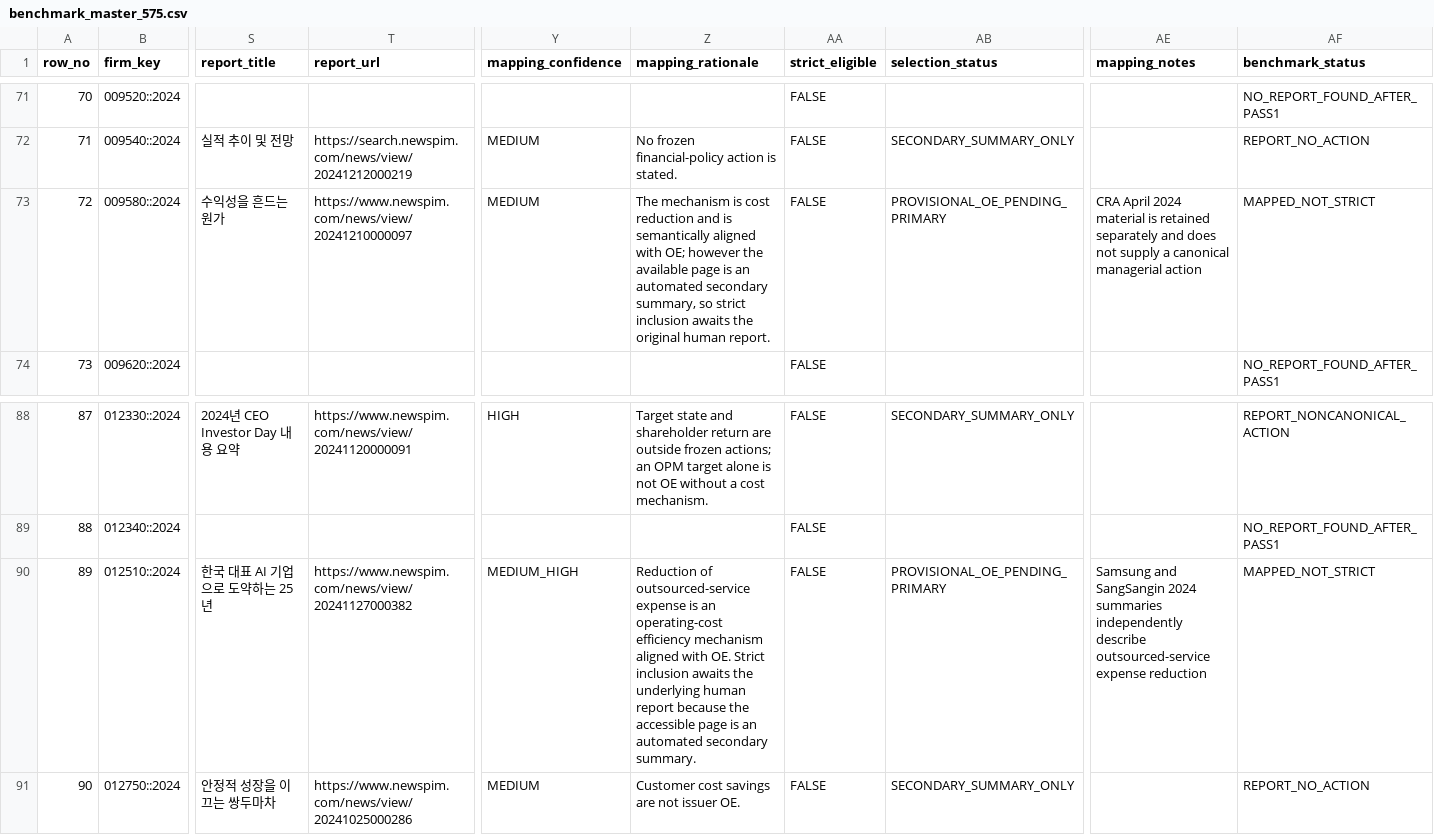
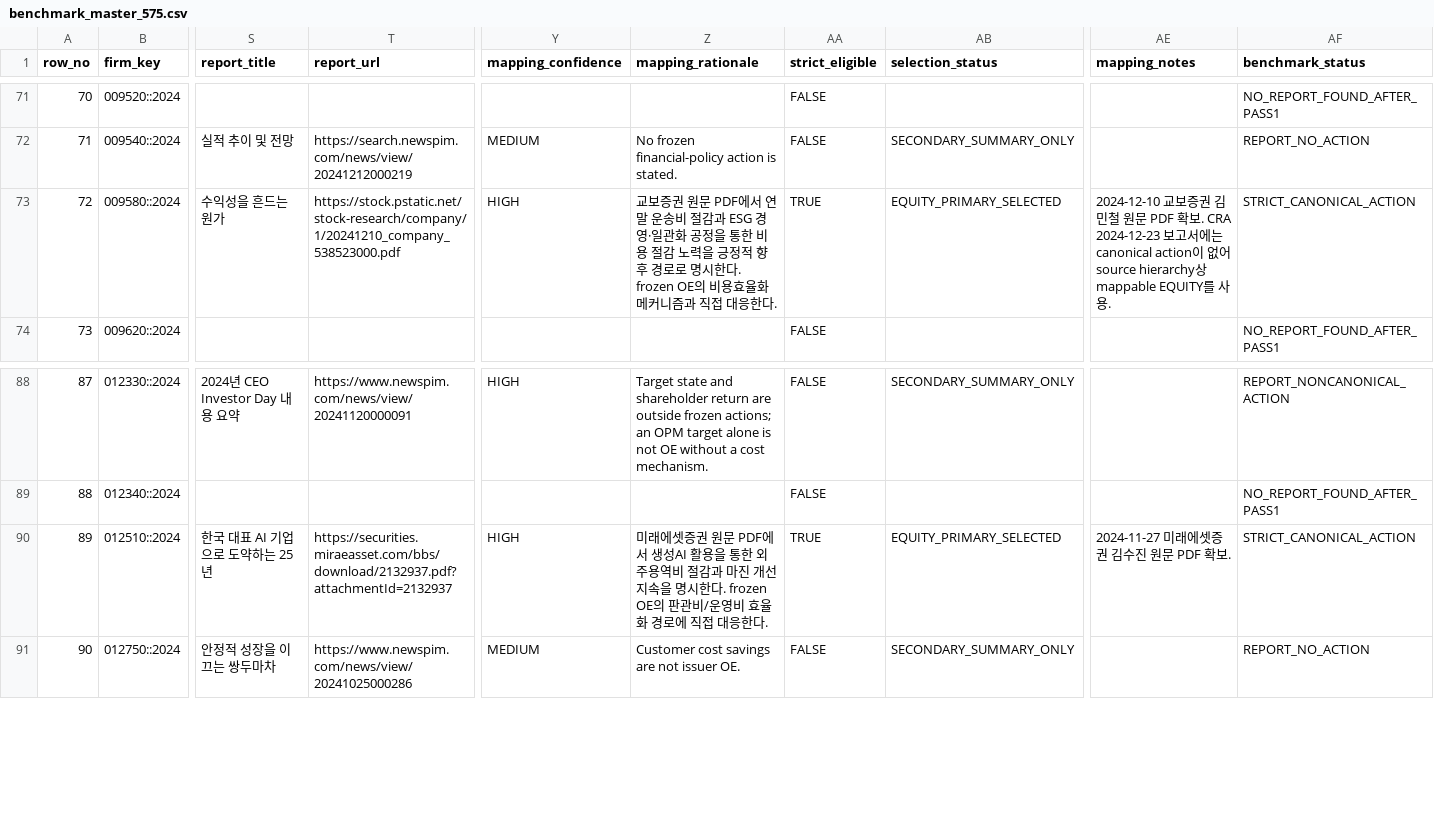
Before and after one commit to CallMeDemian/thesis-human-benchmark-2024, a CSV file: data/benchmark_master_575.csv, drawn as a sheet; only a part is shown, gaps mark what is left out; the diff names each change by its address in the sheet, - before the commit and + after, or states it on an @@ line.

Commit message:
Promote two primary-source OE records to strict benchmark

```diff
--- a/data/benchmark_master_575.csv
+++ b/data/benchmark_master_575.csv
-T73 (report_url): https://www.newspim.com/news/view/20241210000097
+T73 (report_url): https://stock.pstatic.net/stock-research/company/1/20241210_company_538523000.pdf
-Y73 (mapping_confidence): MEDIUM
+Y73 (mapping_confidence): HIGH
-Z73 (mapping_rationale): The mechanism is cost reduction and is semantically aligned with OE; however the available page is an automated secondary summary, so strict inclusion awaits the original human report.
+Z73 (mapping_rationale): 교보증권 원문 PDF에서 연말 운송비 절감과 ESG 경영·일관화 공정을 통한 비용 절감 노력을 긍정적 향후 경로로 명시한다. frozen OE의 비용효율화 메커니즘과 직접 대응한다.
-AA73 (strict_eligible): FALSE
+AA73 (strict_eligible): TRUE
-AB73 (selection_status): PROVISIONAL_OE_PENDING_PRIMARY
+AB73 (selection_status): EQUITY_PRIMARY_SELECTED
-AE73 (mapping_notes): CRA April 2024 material is retained separately and does not supply a canonical managerial action
+AE73 (mapping_notes): 2024-12-10 교보증권 김민철 원문 PDF 확보. CRA 2024-12-23 보고서에는 canonical action이 없어 source hierarchy상 mappable EQUITY를 사용.
-AF73 (benchmark_status): MAPPED_NOT_STRICT
+AF73 (benchmark_status): STRICT_CANONICAL_ACTION
-T90 (report_url): https://www.newspim.com/news/view/20241127000382
+T90 (report_url): https://securities.miraeasset.com/bbs/download/2132937.pdf?attachmentId=2132937
-Y90 (mapping_confidence): MEDIUM_HIGH
+Y90 (mapping_confidence): HIGH
-Z90 (mapping_rationale): Reduction of outsourced-service expense is an operating-cost efficiency mechanism aligned with OE. Strict inclusion awaits the underlying human report because the accessible page is an automated secondary summary.
+Z90 (mapping_rationale): 미래에셋증권 원문 PDF에서 생성AI 활용을 통한 외주용역비 절감과 마진 개선 지속을 명시한다. frozen OE의 판관비/운영비 효율화 경로에 직접 대응한다.
-AA90 (strict_eligible): FALSE
+AA90 (strict_eligible): TRUE
-AB90 (selection_status): PROVISIONAL_OE_PENDING_PRIMARY
+AB90 (selection_status): EQUITY_PRIMARY_SELECTED
-AE90 (mapping_notes): Samsung and SangSangin 2024 summaries independently describe outsourced-service expense reduction
+AE90 (mapping_notes): 2024-11-27 미래에셋증권 김수진 원문 PDF 확보.
-AF90 (benchmark_status): MAPPED_NOT_STRICT
+AF90 (benchmark_status): STRICT_CANONICAL_ACTION
```
